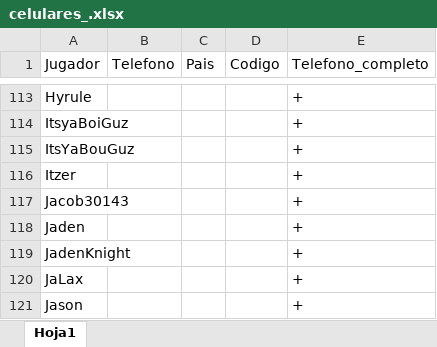
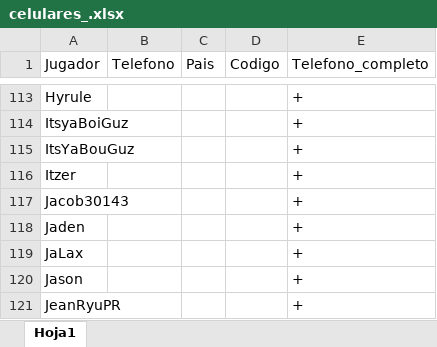
Before and after one commit to carlosacp526/dashboard-torneos-pokemon, an Excel workbook: celulares_.xlsx, sheet Hoja1, drawn as a sheet; only a part is shown, gaps mark what is left out; the shorter side is filled out with more unchanged rows; values as stored, in another font and other column widths than the file's, no borders; the diff names each change by its address in the sheet, - before the commit and + after, or states it on an @@ line.

```diff
--- a/celulares_.xlsx (sheet Hoja1)
+++ b/celulares_.xlsx (sheet Hoja1)
-row 119: JadenKnight |  |  |  | +
```
Also changed, not shown: 4 other files.
